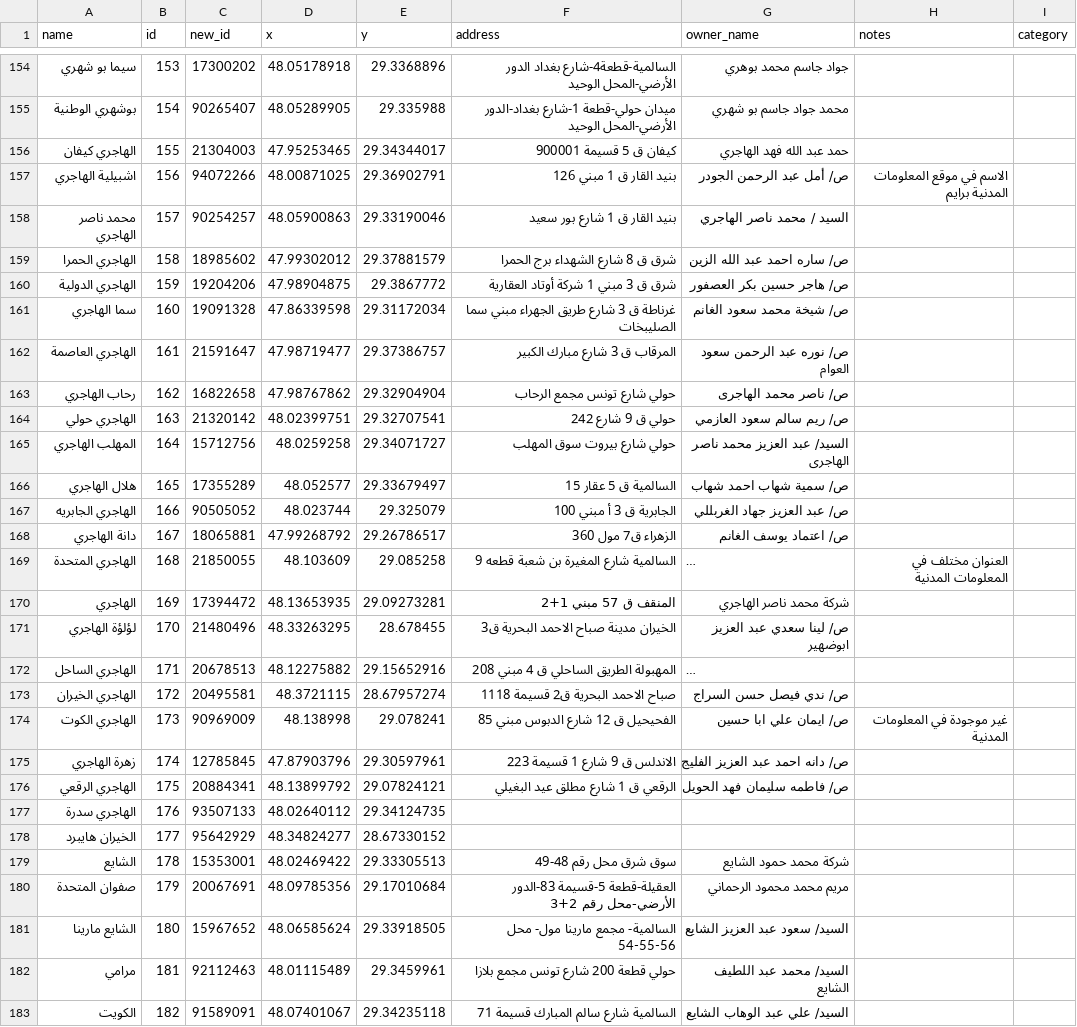
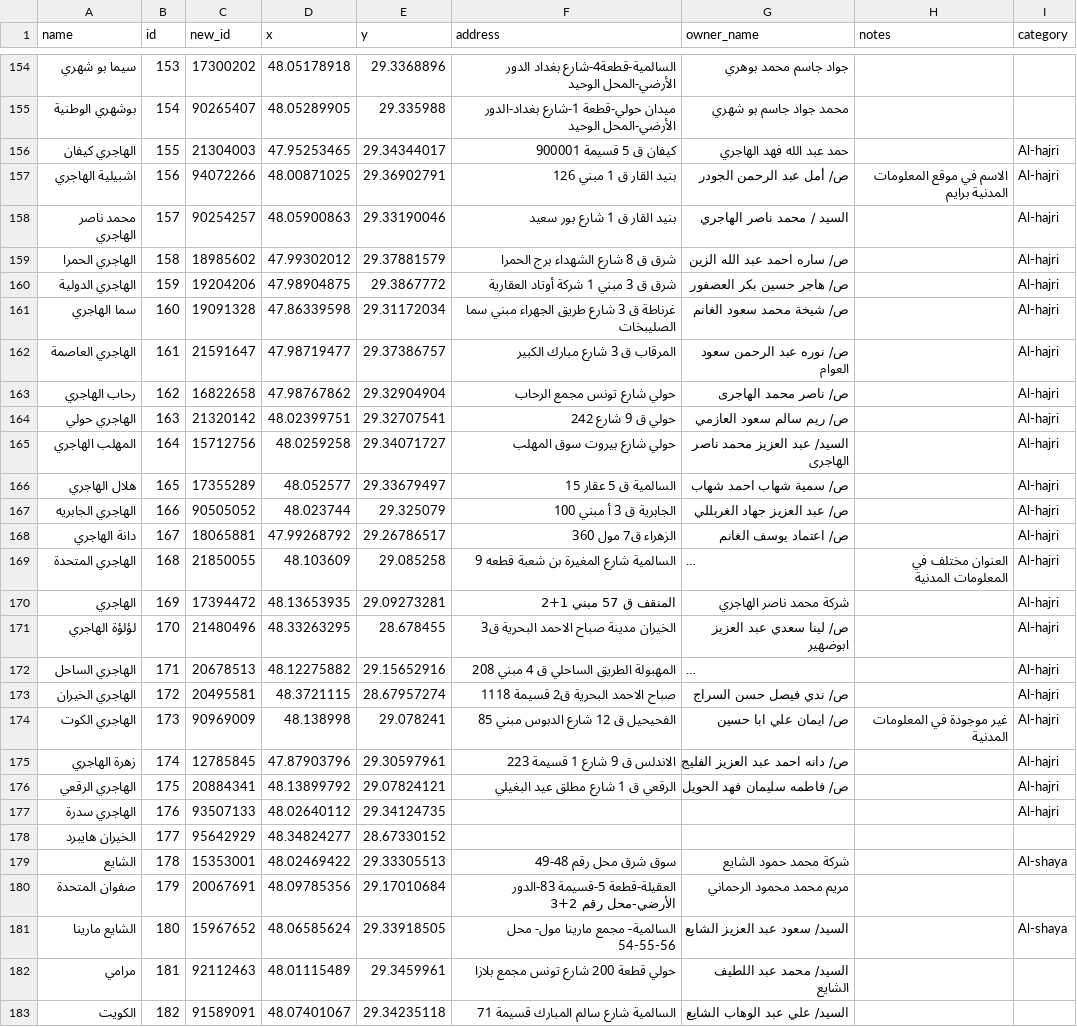
Before and after one commit to Abdullatif88/moh-pharmacy, a CSV file: pharmacy.csv, drawn as a sheet; only a part is shown, gaps mark what is left out; long unchanged cells end in …; the diff covers the shown part only; the diff names each change by its address in the sheet, - before the commit and + after, or states it on an @@ line.

Commit message:
updated the pharmacy category list

```diff
--- a/pharmacy.csv
+++ b/pharmacy.csv
-I156:I177 (category): (empty)
+I156:I177 (category): Al-hajri
-I179 (category): (empty)
+I179 (category): Al-shaya
-I181 (category): (empty)
+I181 (category): Al-shaya
```
Also changed, not shown: 77 edited cells elsewhere in this file, 3 other files.
